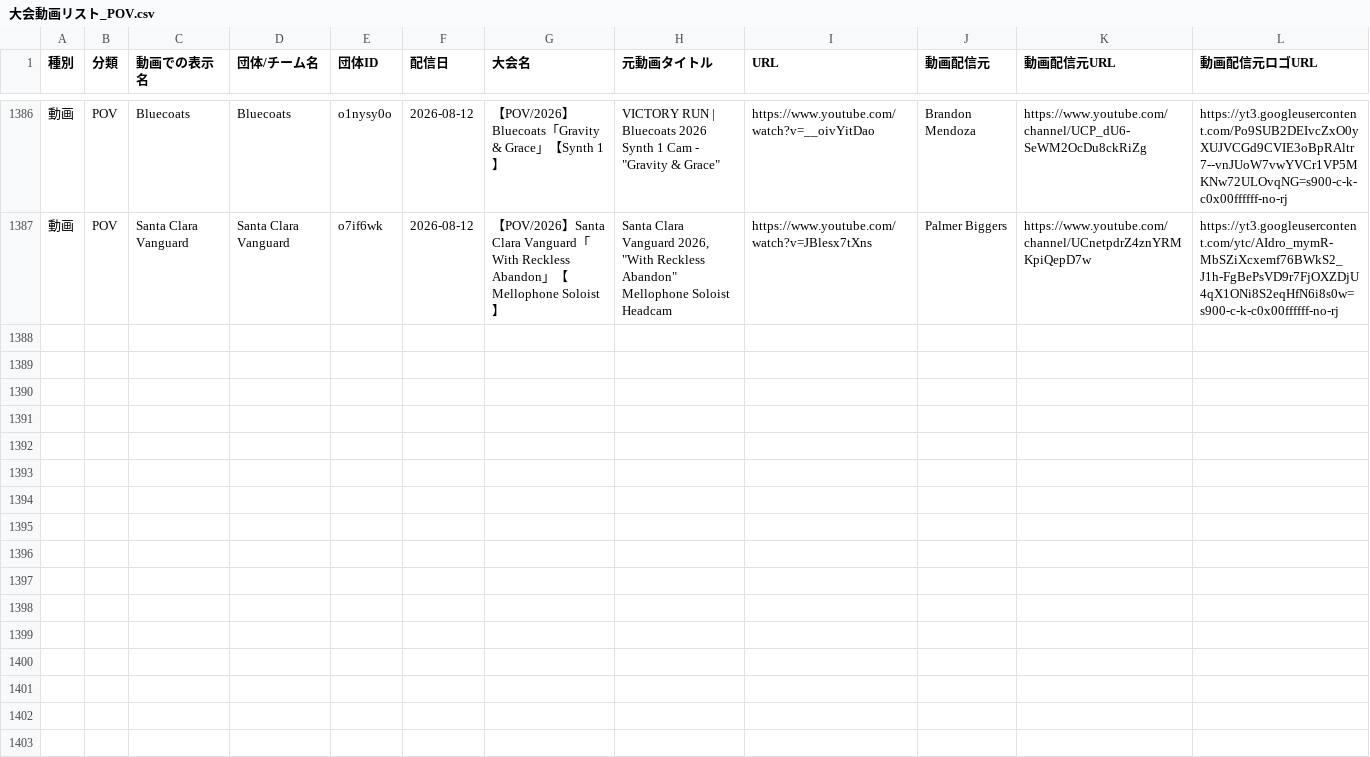
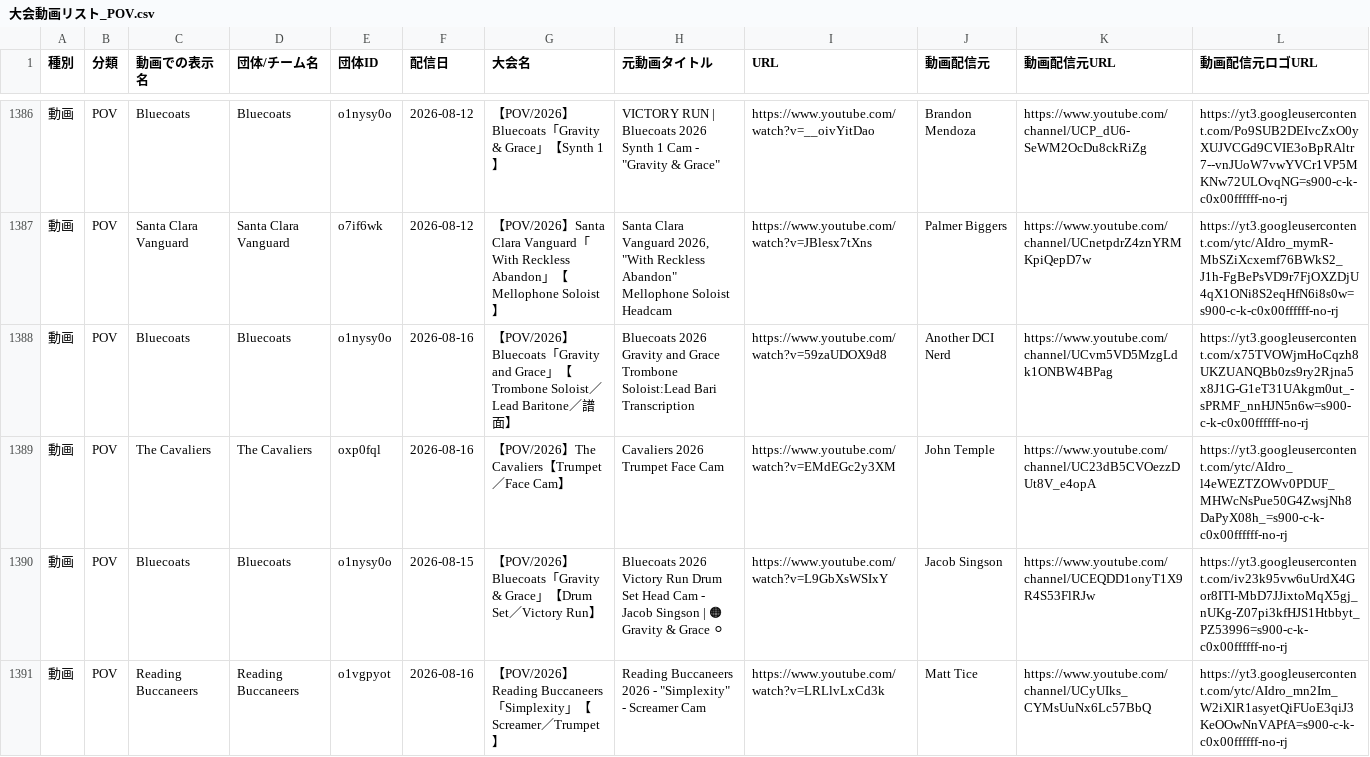
Before and after one commit to YuOKOVHI/marchinz, a CSV file: 大会動画リスト_POV.csv, drawn as a sheet; only a part is shown, gaps mark what is left out; the diff covers the shown part only; the diff names each change by its address in the sheet, - before the commit and + after, or states it on an @@ line.

```diff
--- a/大会動画リスト_POV.csv
+++ b/大会動画リスト_POV.csv
+row 1388: 動画 | POV | Bluecoats | Bluecoats | o1nysy0o | 2026-08-16 | 【POV/2026】Bluecoats「Gravity and Grace」【Trombone Soloist／Lead Baritone／譜面】 | Bluecoats 2026 Gravity and Grace Trombone Soloist:Lead Bari Transcription | https://www.youtube.com/watch?v=59zaUDOX9d8 | Another DCI Nerd | https://www.youtube.com/channel/UCvm5VD5MzgLdk1ONBW4BPag | https://yt3.googleusercontent.com/x75TVOWjmHoCqzh8UKZUANQBb0zs9ry2Rjna5x8J1G-G1eT31UAkgm0ut_-sPRMF_nnHJN5n6w=s900-c-k-c0x00ffffff-no-rj
+row 1389: 動画 | POV | The Cavaliers | The Cavaliers | oxp0fql | 2026-08-16 | 【POV/2026】The Cavaliers【Trumpet／Face Cam】 | Cavaliers 2026 Trumpet Face Cam | https://www.youtube.com/watch?v=EMdEGc2y3XM | John Temple | https://www.youtube.com/channel/UC23dB5CVOezzDUt8V_e4opA | https://yt3.googleusercontent.com/ytc/AIdro_l4eWEZTZOWv0PDUF_MHWcNsPue50G4ZwsjNh8DaPyX08h_=s900-c-k-c0x00ffffff-no-rj
+row 1390: 動画 | POV | Bluecoats | Bluecoats | o1nysy0o | 2026-08-15 | 【POV/2026】Bluecoats「Gravity & Grace」【Drum Set／Victory Run】 | Bluecoats 2026 Victory Run Drum Set Head Cam - Jacob Singson | 🟠 Gravity & Grace ⚪ | https://www.youtube.com/watch?v=L9GbXsWSIxY | Jacob Singson | https://www.youtube.com/channel/UCEQDD1onyT1X9R4S53FlRJw | https://yt3.googleusercontent.com/iv23k95vw6uUrdX4Gor8ITI-MbD7JJixtoMqX5gj_nUKg-Z07pi3kfHJS1Htbbyt_PZ53996=s900-c-k-c0x00ffffff-no-rj
+row 1391: 動画 | POV | Reading Buccaneers | Reading Buccaneers | o1vgpyot | 2026-08-16 | 【POV/2026】Reading Buccaneers「Simplexity」【Screamer／Trumpet】 | Reading Buccaneers 2026 - "Simplexity" - Screamer Cam | https://www.youtube.com/watch?v=LRLlvLxCd3k | Matt Tice | https://www.youtube.com/channel/UCyUIks_CYMsUuNx6Lc57BbQ | https://yt3.googleusercontent.com/ytc/AIdro_mn2Im_W2iXlR1asyetQiFUoE3qiJ3KeOOwNnVAPfA=s900-c-k-c0x00ffffff-no-rj
```
Also changed, not shown: 4 added rows elsewhere in this file, 8 other files.
